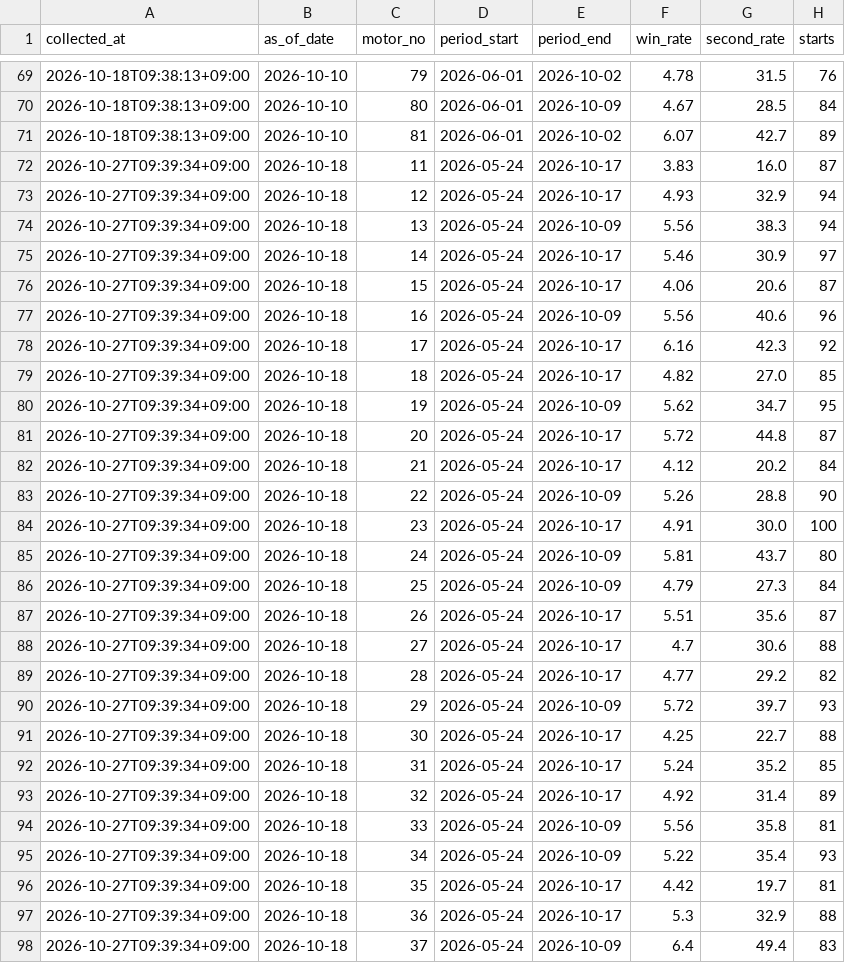
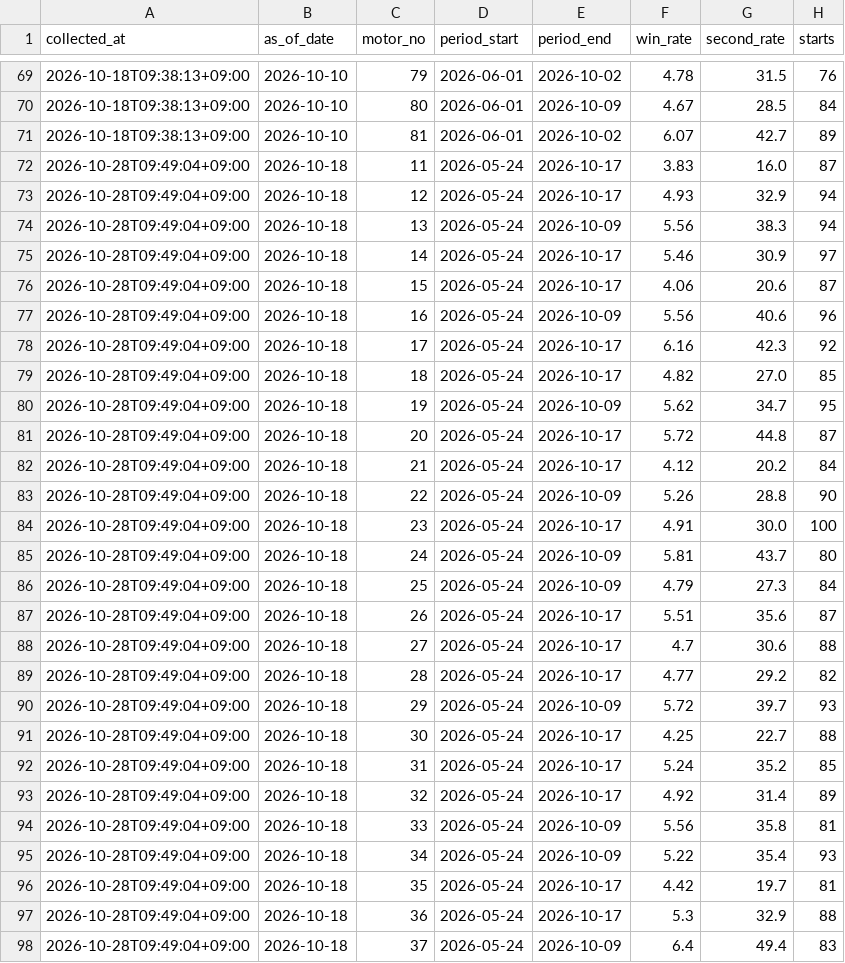
Before and after one commit to kasiwazakilove292-gif/boat-ai-app, a CSV file: data/omura_motor_history.csv, drawn as a sheet; only a part is shown, gaps mark what is left out; the diff covers the shown part only.

```diff
--- a/data/omura_motor_history.csv
+++ b/data/omura_motor_history.csv
@@ -71,28 +71,28 @@
 2026-10-18T09:38:13+09:00,2026-10-10,81,2026-06-01,2026-10-02,6.07,42.7,89
-2026-10-27T09:39:34+09:00,2026-10-18,11,2026-05-24,2026-10-17,3.83,16.0,87
-2026-10-27T09:39:34+09:00,2026-10-18,12,2026-05-24,2026-10-17,4.93,32.9,94
-2026-10-27T09:39:34+09:00,2026-10-18,13,2026-05-24,2026-10-09,5.56,38.3,94
-2026-10-27T09:39:34+09:00,2026-10-18,14,2026-05-24,2026-10-17,5.46,30.9,97
-2026-10-27T09:39:34+09:00,2026-10-18,15,2026-05-24,2026-10-17,4.06,20.6,87
-2026-10-27T09:39:34+09:00,2026-10-18,16,2026-05-24,2026-10-09,5.56,40.6,96
-2026-10-27T09:39:34+09:00,2026-10-18,17,2026-05-24,2026-10-17,6.16,42.3,92
-2026-10-27T09:39:34+09:00,2026-10-18,18,2026-05-24,2026-10-17,4.82,27.0,85
-2026-10-27T09:39:34+09:00,2026-10-18,19,2026-05-24,2026-10-09,5.62,34.7,95
-2026-10-27T09:39:34+09:00,2026-10-18,20,2026-05-24,2026-10-17,5.72,44.8,87
-2026-10-27T09:39:34+09:00,2026-10-18,21,2026-05-24,2026-10-17,4.12,20.2,84
-2026-10-27T09:39:34+09:00,2026-10-18,22,2026-05-24,2026-10-09,5.26,28.8,90
-2026-10-27T09:39:34+09:00,2026-10-18,23,2026-05-24,2026-10-17,4.91,30.0,100
-2026-10-27T09:39:34+09:00,2026-10-18,24,2026-05-24,2026-10-09,5.81,43.7,80
-2026-10-27T09:39:34+09:00,2026-10-18,25,2026-05-24,2026-10-09,4.79,27.3,84
-2026-10-27T09:39:34+09:00,2026-10-18,26,2026-05-24,2026-10-17,5.51,35.6,87
-2026-10-27T09:39:34+09:00,2026-10-18,27,2026-05-24,2026-10-17,4.7,30.6,88
-2026-10-27T09:39:34+09:00,2026-10-18,28,2026-05-24,2026-10-17,4.77,29.2,82
-2026-10-27T09:39:34+09:00,2026-10-18,29,2026-05-24,2026-10-09,5.72,39.7,93
-2026-10-27T09:39:34+09:00,2026-10-18,30,2026-05-24,2026-10-17,4.25,22.7,88
-2026-10-27T09:39:34+09:00,2026-10-18,31,2026-05-24,2026-10-17,5.24,35.2,85
-2026-10-27T09:39:34+09:00,2026-10-18,32,2026-05-24,2026-10-17,4.92,31.4,89
-2026-10-27T09:39:34+09:00,2026-10-18,33,2026-05-24,2026-10-09,5.56,35.8,81
-2026-10-27T09:39:34+09:00,2026-10-18,34,2026-05-24,2026-10-09,5.22,35.4,93
-2026-10-27T09:39:34+09:00,2026-10-18,35,2026-05-24,2026-10-17,4.42,19.7,81
-2026-10-27T09:39:34+09:00,2026-10-18,36,2026-05-24,2026-10-17,5.3,32.9,88
-2026-10-27T09:39:34+09:00,2026-10-18,37,2026-05-24,2026-10-09,6.4,49.4,83
+2026-10-28T09:49:04+09:00,2026-10-18,11,2026-05-24,2026-10-17,3.83,16.0,87
+2026-10-28T09:49:04+09:00,2026-10-18,12,2026-05-24,2026-10-17,4.93,32.9,94
+2026-10-28T09:49:04+09:00,2026-10-18,13,2026-05-24,2026-10-09,5.56,38.3,94
+2026-10-28T09:49:04+09:00,2026-10-18,14,2026-05-24,2026-10-17,5.46,30.9,97
+2026-10-28T09:49:04+09:00,2026-10-18,15,2026-05-24,2026-10-17,4.06,20.6,87
+2026-10-28T09:49:04+09:00,2026-10-18,16,2026-05-24,2026-10-09,5.56,40.6,96
+2026-10-28T09:49:04+09:00,2026-10-18,17,2026-05-24,2026-10-17,6.16,42.3,92
+2026-10-28T09:49:04+09:00,2026-10-18,18,2026-05-24,2026-10-17,4.82,27.0,85
+2026-10-28T09:49:04+09:00,2026-10-18,19,2026-05-24,2026-10-09,5.62,34.7,95
+2026-10-28T09:49:04+09:00,2026-10-18,20,2026-05-24,2026-10-17,5.72,44.8,87
+2026-10-28T09:49:04+09:00,2026-10-18,21,2026-05-24,2026-10-17,4.12,20.2,84
+2026-10-28T09:49:04+09:00,2026-10-18,22,2026-05-24,2026-10-09,5.26,28.8,90
+2026-10-28T09:49:04+09:00,2026-10-18,23,2026-05-24,2026-10-17,4.91,30.0,100
+2026-10-28T09:49:04+09:00,2026-10-18,24,2026-05-24,2026-10-09,5.81,43.7,80
+2026-10-28T09:49:04+09:00,2026-10-18,25,2026-05-24,2026-10-09,4.79,27.3,84
+2026-10-28T09:49:04+09:00,2026-10-18,26,2026-05-24,2026-10-17,5.51,35.6,87
+2026-10-28T09:49:04+09:00,2026-10-18,27,2026-05-24,2026-10-17,4.7,30.6,88
+2026-10-28T09:49:04+09:00,2026-10-18,28,2026-05-24,2026-10-17,4.77,29.2,82
+2026-10-28T09:49:04+09:00,2026-10-18,29,2026-05-24,2026-10-09,5.72,39.7,93
+2026-10-28T09:49:04+09:00,2026-10-18,30,2026-05-24,2026-10-17,4.25,22.7,88
+2026-10-28T09:49:04+09:00,2026-10-18,31,2026-05-24,2026-10-17,5.24,35.2,85
+2026-10-28T09:49:04+09:00,2026-10-18,32,2026-05-24,2026-10-17,4.92,31.4,89
+2026-10-28T09:49:04+09:00,2026-10-18,33,2026-05-24,2026-10-09,5.56,35.8,81
+2026-10-28T09:49:04+09:00,2026-10-18,34,2026-05-24,2026-10-09,5.22,35.4,93
+2026-10-28T09:49:04+09:00,2026-10-18,35,2026-05-24,2026-10-17,4.42,19.7,81
+2026-10-28T09:49:04+09:00,2026-10-18,36,2026-05-24,2026-10-17,5.3,32.9,88
+2026-10-28T09:49:04+09:00,2026-10-18,37,2026-05-24,2026-10-09,6.4,49.4,83
```
Also changed, not shown: 43 edited cells elsewhere in this file, data/omura_results.csv, 1 other file.
